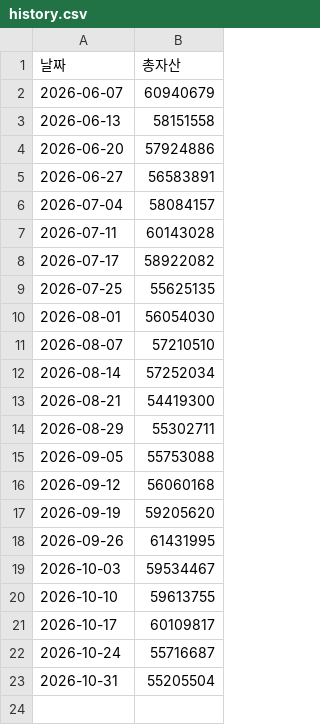
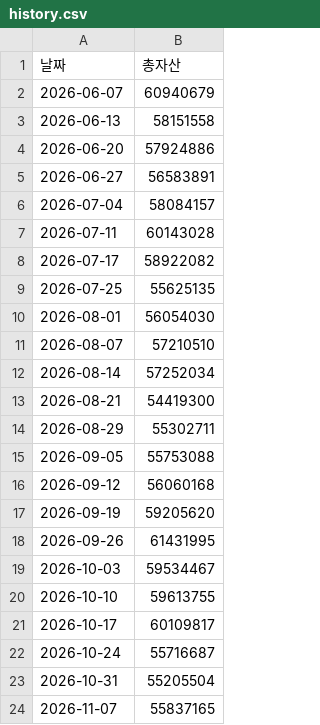
Before and after one commit to heily11223/-, a CSV file: history.csv, drawn as a sheet.

```diff
--- a/history.csv
+++ b/history.csv
@@ -23 +23,2 @@
 2026-10-31,55205504
+2026-11-07,55837165
```
